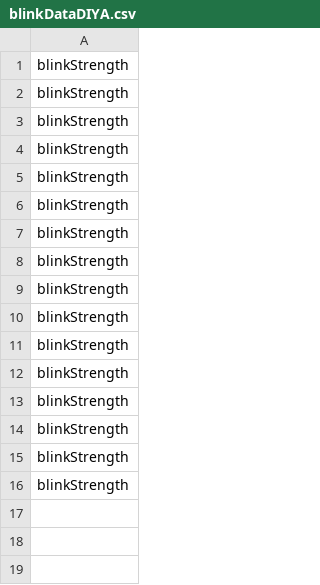
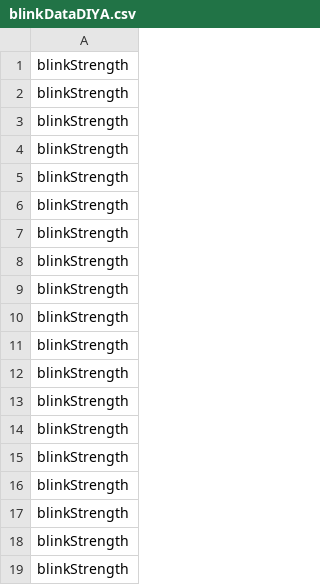
Before and after one commit to ChiragBellara/BrainKey, a CSV file: BrainKeyBoardDesktopApp/blinkDataDIYA.csv, drawn as a sheet; the diff names each change by its address in the sheet, - before the commit and + after, or states it on an @@ line.

```diff
--- a/BrainKeyBoardDesktopApp/blinkDataDIYA.csv
+++ b/BrainKeyBoardDesktopApp/blinkDataDIYA.csv
+row 17: blinkStrength
+row 18: blinkStrength
+row 19: blinkStrength
```
Also changed, not shown: BrainKeyBoardDesktopApp/eegDataDIYA.csv, 3 other files.
